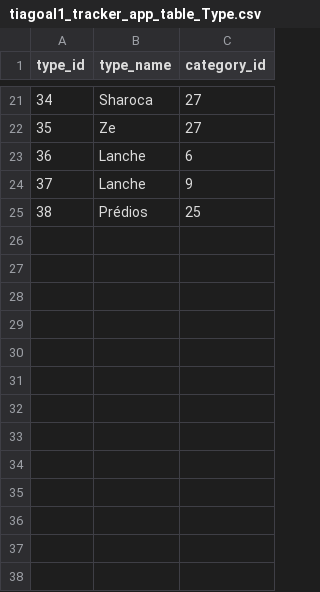
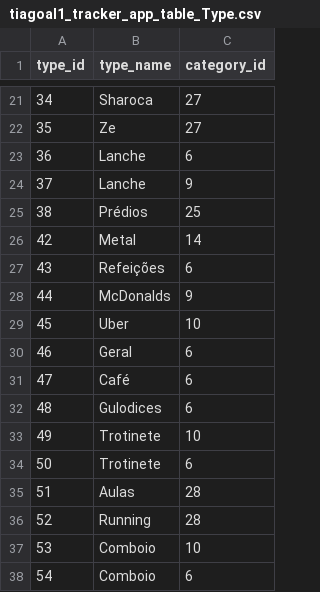
Before and after one commit to tiagoalmeida25/TrackerApp, a CSV file: Ficheiros/tiagoal1_tracker_app.csv/tiagoal1_tracker_app_table_Type.csv, drawn as a sheet; only a part is shown, gaps mark what is left out.

```diff
--- a/Ficheiros/tiagoal1_tracker_app.csv/tiagoal1_tracker_app_table_Type.csv
+++ b/Ficheiros/tiagoal1_tracker_app.csv/tiagoal1_tracker_app_table_Type.csv
@@ -25 +25,14 @@
 "38","Prédios","25"
+"42","Metal","14"
+"43","Refeições","6"
+"44","McDonalds","9"
+"45","Uber","10"
+"46","Geral","6"
+"47","Café","6"
+"48","Gulodices","6"
+"49","Trotinete","10"
+"50","Trotinete","6"
+"51","Aulas","28"
+"52","Running","28"
+"53","Comboio","10"
+"54","Comboio","6"
```
Also changed, not shown: Ficheiros/tiagoal1_tracker_app.csv/tiagoal1_tracker_app_table_Category.csv, Ficheiros/tiagoal1_tracker_app.csv/tiagoal1_tracker_app_table_UserCategory.csv, 28 other files.
